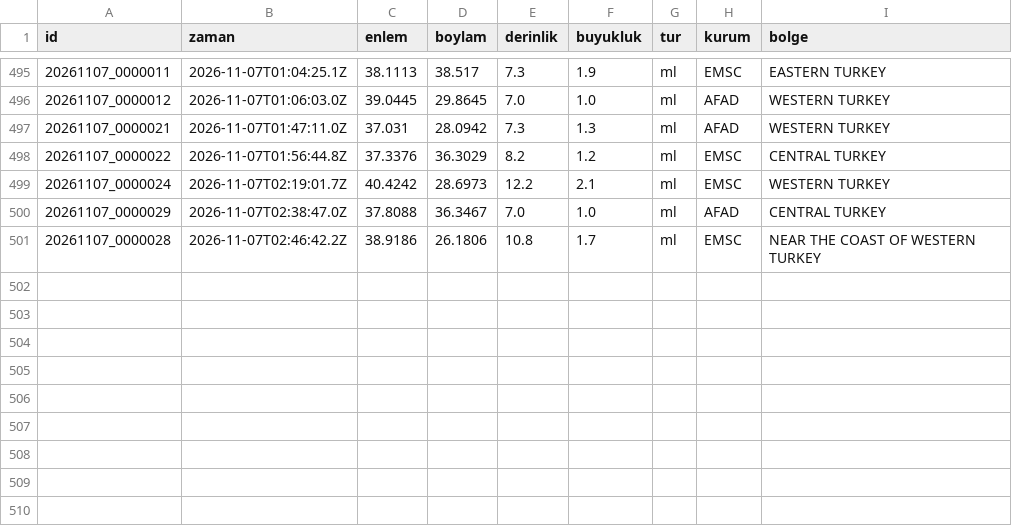
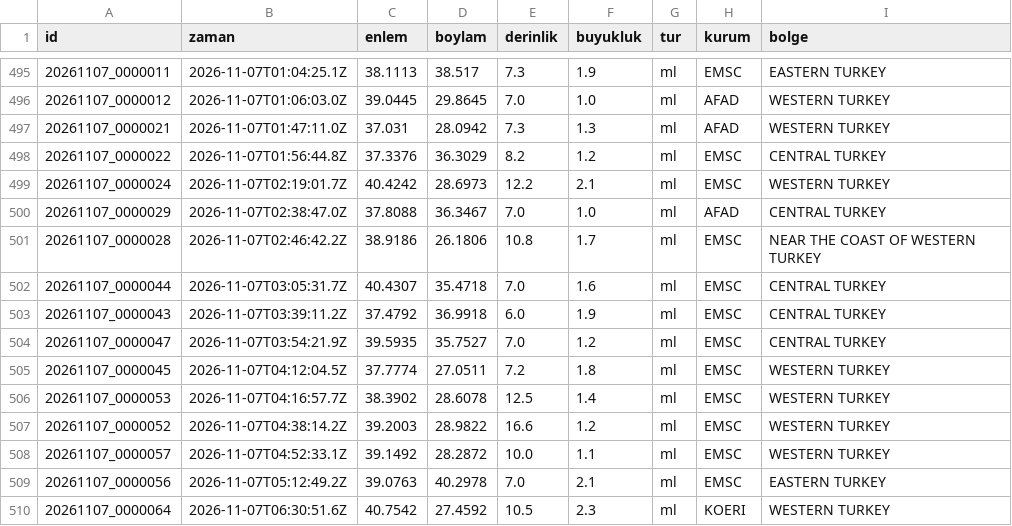
Before and after one commit to birtohum/turkiye-sallandi, a CSV file: veri/emsc/2026-11.csv, drawn as a sheet; only a part is shown, gaps mark what is left out; the diff names each change by its address in the sheet, - before the commit and + after, or states it on an @@ line.

```diff
--- a/veri/emsc/2026-11.csv
+++ b/veri/emsc/2026-11.csv
+row 502: 20261107_0000044 | 2026-11-07T03:05:31.7Z | 40.4307 | 35.4718 | 7.0 | 1.6 | ml | EMSC | CENTRAL TURKEY
+row 503: 20261107_0000043 | 2026-11-07T03:39:11.2Z | 37.4792 | 36.9918 | 6.0 | 1.9 | ml | EMSC | CENTRAL TURKEY
+row 504: 20261107_0000047 | 2026-11-07T03:54:21.9Z | 39.5935 | 35.7527 | 7.0 | 1.2 | ml | EMSC | CENTRAL TURKEY
+row 505: 20261107_0000045 | 2026-11-07T04:12:04.5Z | 37.7774 | 27.0511 | 7.2 | 1.8 | ml | EMSC | WESTERN TURKEY
+row 506: 20261107_0000053 | 2026-11-07T04:16:57.7Z | 38.3902 | 28.6078 | 12.5 | 1.4 | ml | EMSC | WESTERN TURKEY
+row 507: 20261107_0000052 | 2026-11-07T04:38:14.2Z | 39.2003 | 28.9822 | 16.6 | 1.2 | ml | EMSC | WESTERN TURKEY
+row 508: 20261107_0000057 | 2026-11-07T04:52:33.1Z | 39.1492 | 28.2872 | 10.0 | 1.1 | ml | EMSC | WESTERN TURKEY
+row 509: 20261107_0000056 | 2026-11-07T05:12:49.2Z | 39.0763 | 40.2978 | 7.0 | 2.1 | ml | EMSC | EASTERN TURKEY
+row 510: 20261107_0000064 | 2026-11-07T06:30:51.6Z | 40.7542 | 27.4592 | 10.5 | 2.3 | ml | KOERI | WESTERN TURKEY
```
Also changed, not shown: 3 other files.
